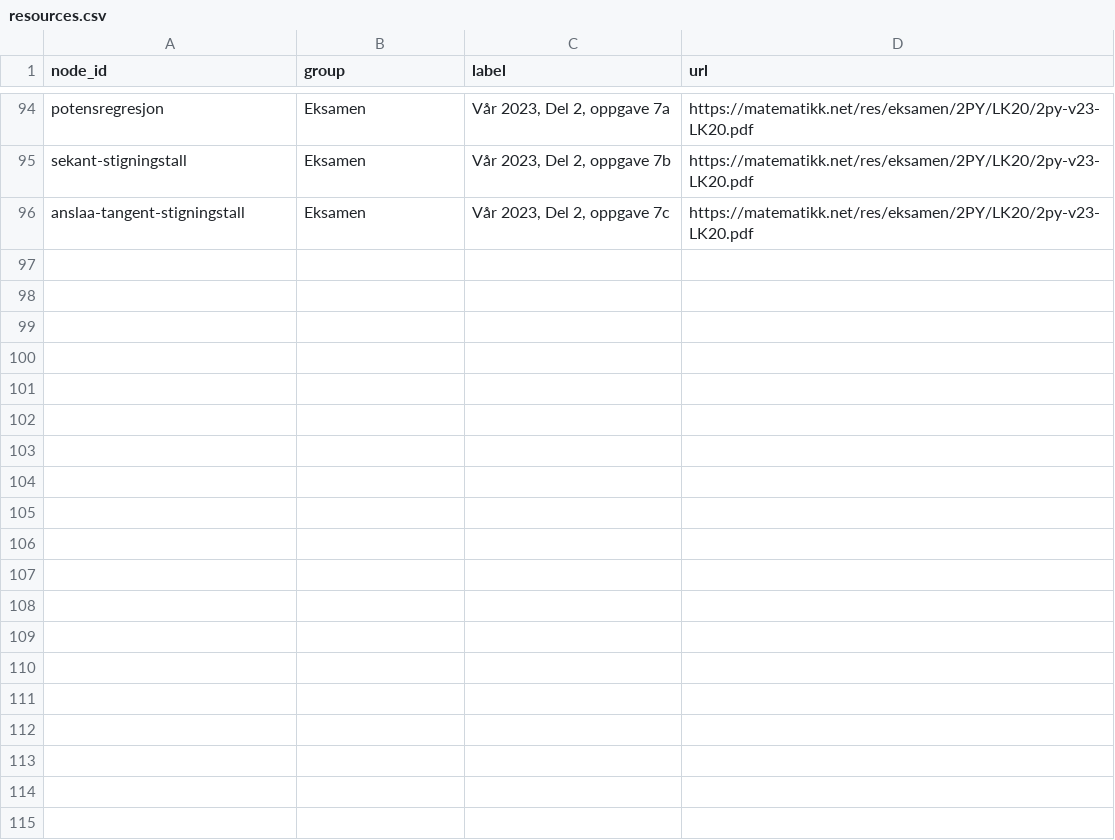
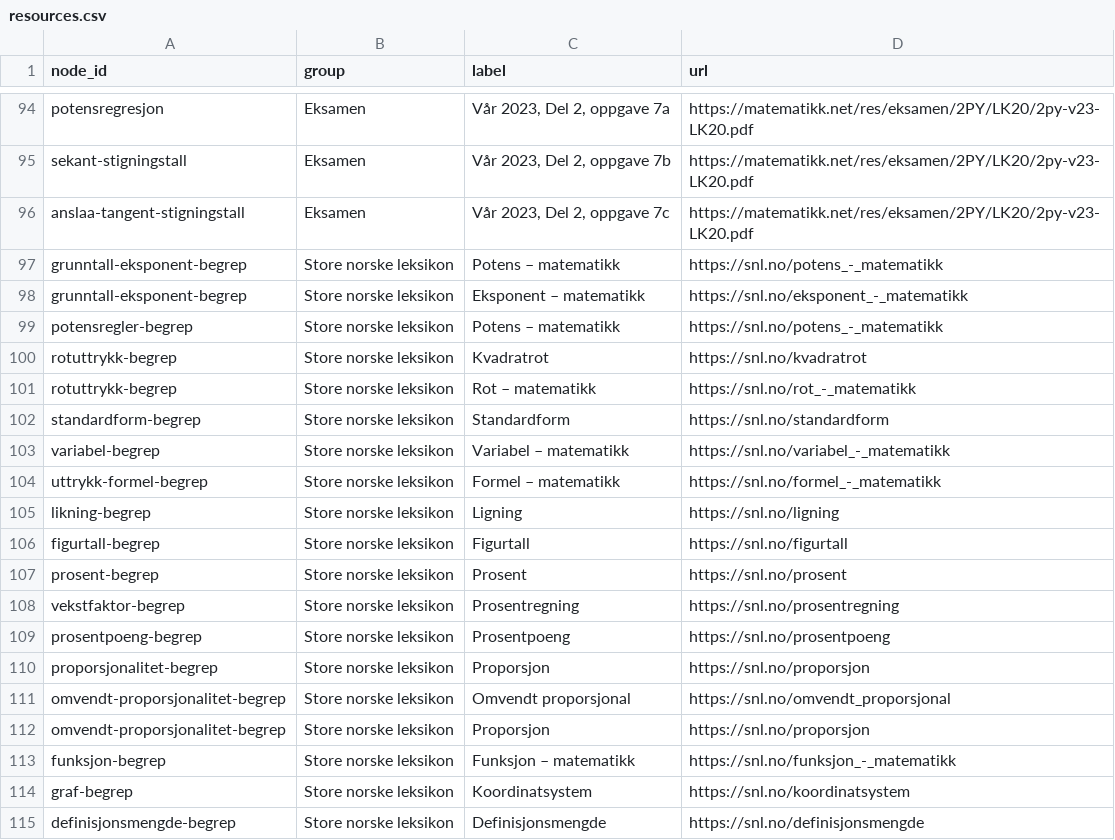
Before and after one commit to vidarsko/website_aiskilltrees_com, a CSV file: trees/no-vgs-matte-2py/resources.csv, drawn as a sheet; only a part is shown, gaps mark what is left out; the diff covers the shown part only.

```diff
--- a/trees/no-vgs-matte-2py/resources.csv
+++ b/trees/no-vgs-matte-2py/resources.csv
@@ -96 +96,20 @@ sekant-stigningstall,Eksamen,"Vår 2023, Del 2, oppgave 7b",https://matematikk.n
 anslaa-tangent-stigningstall,Eksamen,"Vår 2023, Del 2, oppgave 7c",https://matematikk.net/res/eksamen/2PY/LK20/2py-v23-LK20.pdf
+grunntall-eksponent-begrep,Store norske leksikon,Potens – matematikk,https://snl.no/potens_-_matematikk
+grunntall-eksponent-begrep,Store norske leksikon,Eksponent – matematikk,https://snl.no/eksponent_-_matematikk
+potensregler-begrep,Store norske leksikon,Potens – matematikk,https://snl.no/potens_-_matematikk
+rotuttrykk-begrep,Store norske leksikon,Kvadratrot,https://snl.no/kvadratrot
+rotuttrykk-begrep,Store norske leksikon,Rot – matematikk,https://snl.no/rot_-_matematikk
+standardform-begrep,Store norske leksikon,Standardform,https://snl.no/standardform
+variabel-begrep,Store norske leksikon,Variabel – matematikk,https://snl.no/variabel_-_matematikk
+uttrykk-formel-begrep,Store norske leksikon,Formel – matematikk,https://snl.no/formel_-_matematikk
+likning-begrep,Store norske leksikon,Ligning,https://snl.no/ligning
+figurtall-begrep,Store norske leksikon,Figurtall,https://snl.no/figurtall
+prosent-begrep,Store norske leksikon,Prosent,https://snl.no/prosent
+vekstfaktor-begrep,Store norske leksikon,Prosentregning,https://snl.no/prosentregning
+prosentpoeng-begrep,Store norske leksikon,Prosentpoeng,https://snl.no/prosentpoeng
+proporsjonalitet-begrep,Store norske leksikon,Proporsjon,https://snl.no/proporsjon
+omvendt-proporsjonalitet-begrep,Store norske leksikon,Omvendt proporsjonal,https://snl.no/omvendt_proporsjonal
+omvendt-proporsjonalitet-begrep,Store norske leksikon,Proporsjon,https://snl.no/proporsjon
+funksjon-begrep,Store norske leksikon,Funksjon – matematikk,https://snl.no/funksjon_-_matematikk
+graf-begrep,Store norske leksikon,Koordinatsystem,https://snl.no/koordinatsystem
+definisjonsmengde-begrep,Store norske leksikon,Definisjonsmengde,https://snl.no/definisjonsmengde
```
Also changed, not shown: 19 added rows elsewhere in this file, trees/no-vgs-matte-1t/resources.csv, trees/no-vgs-matte-2p/resources.csv, 26 other files.
